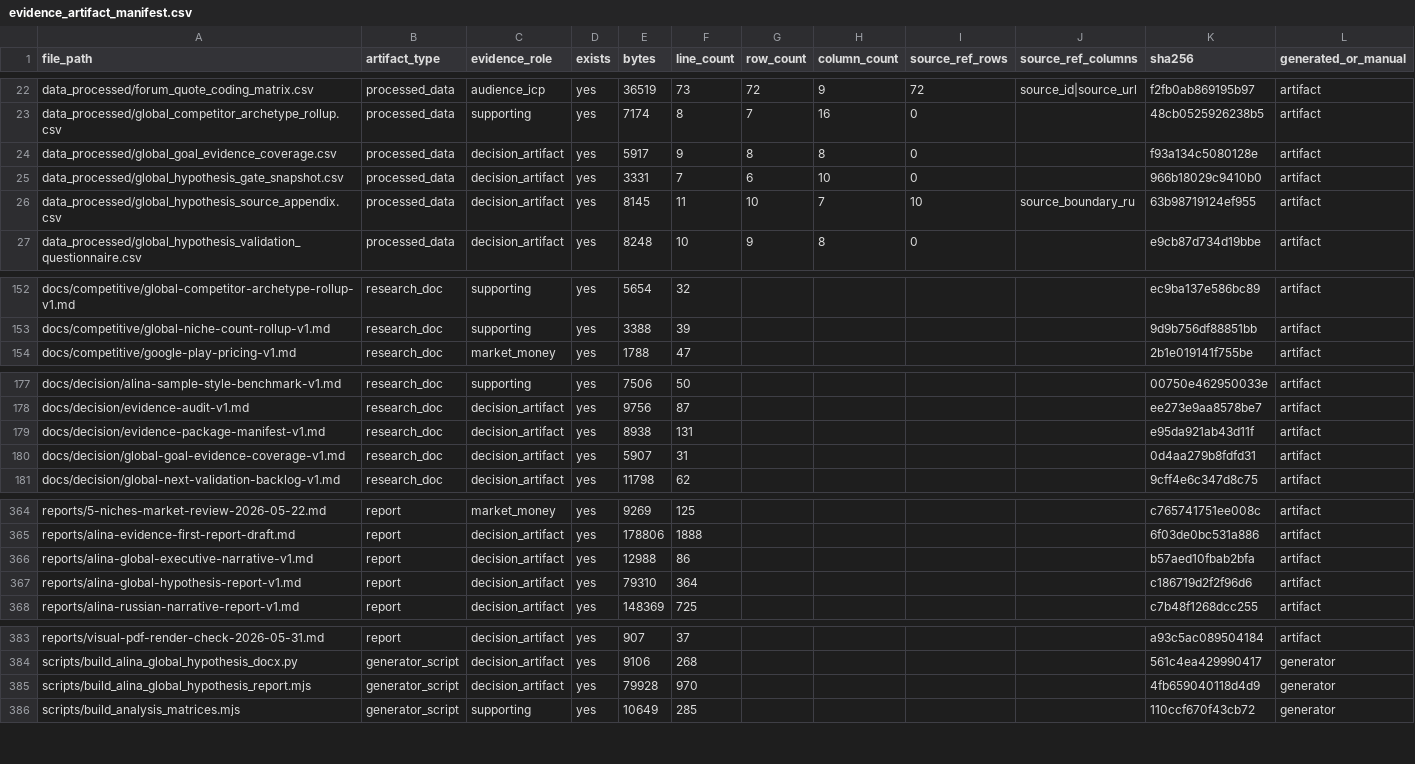
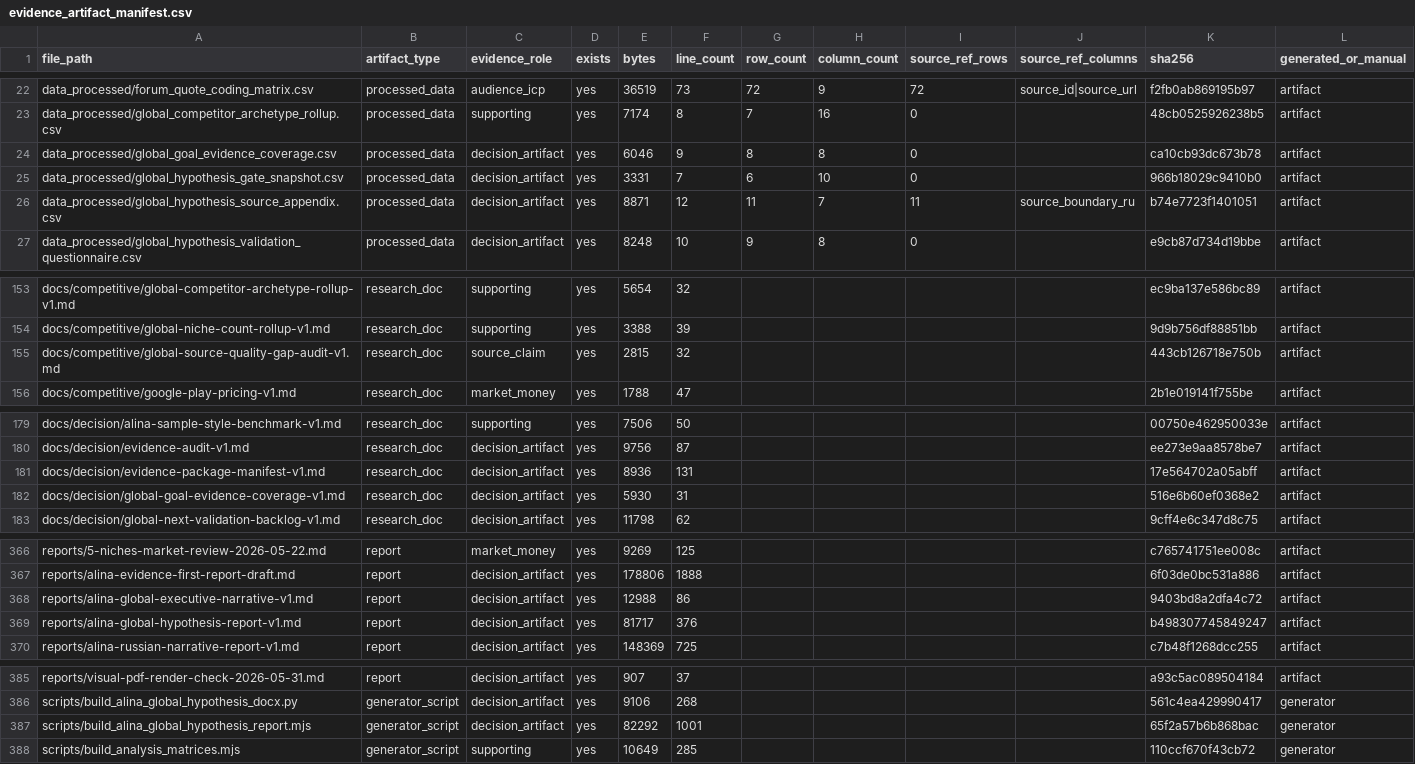
Before and after one commit to kirbudilov01/alina-research, a CSV file: data_processed/evidence_artifact_manifest.csv, drawn as a sheet; only a part is shown, gaps mark what is left out; the diff covers the shown part only.

```diff
--- a/data_processed/evidence_artifact_manifest.csv
+++ b/data_processed/evidence_artifact_manifest.csv
@@ -23,5 +23,5 @@ file_path,artifact_type,evidence_role,exists,bytes,line_count,row_count,column_c
 "data_processed/global_competitor_archetype_rollup.csv","processed_data","supporting","yes","7174","8","7","16","0","","48cb0525926238b5","artifact"
-"data_processed/global_goal_evidence_coverage.csv","processed_data","decision_artifact","yes","5917","9","8","8","0","","f93a134c5080128e","artifact"
+"data_processed/global_goal_evidence_coverage.csv","processed_data","decision_artifact","yes","6046","9","8","8","0","","ca10cb93dc673b78","artifact"
 "data_processed/global_hypothesis_gate_snapshot.csv","processed_data","decision_artifact","yes","3331","7","6","10","0","","966b18029c9410b0","artifact"
-"data_processed/global_hypothesis_source_appendix.csv","processed_data","decision_artifact","yes","8145","11","10","7","10","source_boundary_ru","63b98719124ef955","artifact"
+"data_processed/global_hypothesis_source_appendix.csv","processed_data","decision_artifact","yes","8871","12","11","7","11","source_boundary_ru","b74e7723f1401051","artifact"
 "data_processed/global_hypothesis_validation_questionnaire.csv","processed_data","decision_artifact","yes","8248","10","9","8","0","","e9cb87d734d19bbe","artifact"
@@ -153,2 +154,3 @@ file_path,artifact_type,evidence_role,exists,bytes,line_count,row_count,column_c
 "docs/competitive/global-niche-count-rollup-v1.md","research_doc","supporting","yes","3388","39","","","","","9d9b756df88851bb","artifact"
+"docs/competitive/global-source-quality-gap-audit-v1.md","research_doc","source_claim","yes","2815","32","","","","","443cb126718e750b","artifact"
 "docs/competitive/google-play-pricing-v1.md","research_doc","market_money","yes","1788","47","","","","","2b1e019141f755be","artifact"
@@ -178,4 +180,4 @@ file_path,artifact_type,evidence_role,exists,bytes,line_count,row_count,column_c
 "docs/decision/evidence-audit-v1.md","research_doc","decision_artifact","yes","9756","87","","","","","ee273e9aa8578be7","artifact"
-"docs/decision/evidence-package-manifest-v1.md","research_doc","decision_artifact","yes","8938","131","","","","","e95da921ab43d11f","artifact"
-"docs/decision/global-goal-evidence-coverage-v1.md","research_doc","decision_artifact","yes","5907","31","","","","","0d4aa279b8fdfd31","artifact"
+"docs/decision/evidence-package-manifest-v1.md","research_doc","decision_artifact","yes","8936","131","","","","","17e564702a05abff","artifact"
+"docs/decision/global-goal-evidence-coverage-v1.md","research_doc","decision_artifact","yes","5930","31","","","","","516e6b60ef0368e2","artifact"
 "docs/decision/global-next-validation-backlog-v1.md","research_doc","decision_artifact","yes","11798","62","","","","","9cff4e6c347d8c75","artifact"
@@ -365,4 +367,4 @@ file_path,artifact_type,evidence_role,exists,bytes,line_count,row_count,column_c
 "reports/alina-evidence-first-report-draft.md","report","decision_artifact","yes","178806","1888","","","","","6f03de0bc531a886","artifact"
-"reports/alina-global-executive-narrative-v1.md","report","decision_artifact","yes","12988","86","","","","","b57aed10fbab2bfa","artifact"
-"reports/alina-global-hypothesis-report-v1.md","report","decision_artifact","yes","79310","364","","","","","c186719d2f2f96d6","artifact"
+"reports/alina-global-executive-narrative-v1.md","report","decision_artifact","yes","12988","86","","","","","9403bd8a2dfa4c72","artifact"
+"reports/alina-global-hypothesis-report-v1.md","report","decision_artifact","yes","81717","376","","","","","b498307745849247","artifact"
 "reports/alina-russian-narrative-report-v1.md","report","decision_artifact","yes","148369","725","","","","","c7b48f1268dcc255","artifact"
@@ -384,3 +386,3 @@ file_path,artifact_type,evidence_role,exists,bytes,line_count,row_count,column_c
 "scripts/build_alina_global_hypothesis_docx.py","generator_script","decision_artifact","yes","9106","268","","","","","561c4ea429990417","generator"
-"scripts/build_alina_global_hypothesis_report.mjs","generator_script","decision_artifact","yes","79928","970","","","","","4fb659040118d4d9","generator"
+"scripts/build_alina_global_hypothesis_report.mjs","generator_script","decision_artifact","yes","82292","1001","","","","","65f2a57b6b868bac","generator"
 "scripts/build_analysis_matrices.mjs","generator_script","supporting","yes","10649","285","","","","","110ccf670f43cb72","generator"
```
Also changed, not shown: 2 added rows and 16 edited cells elsewhere in this file, data_processed/global_goal_evidence_coverage.csv, data_processed/global_hypothesis_source_appendix.csv, 18 other files.
